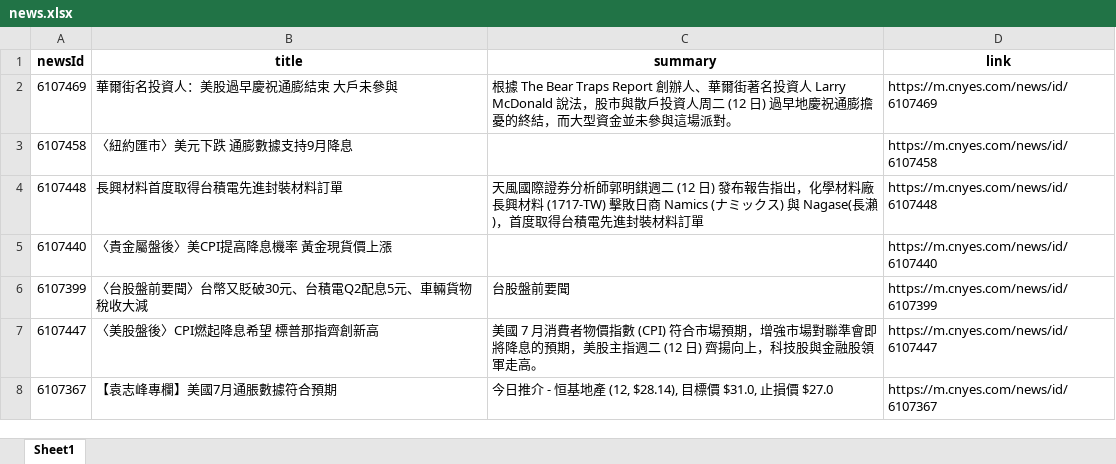
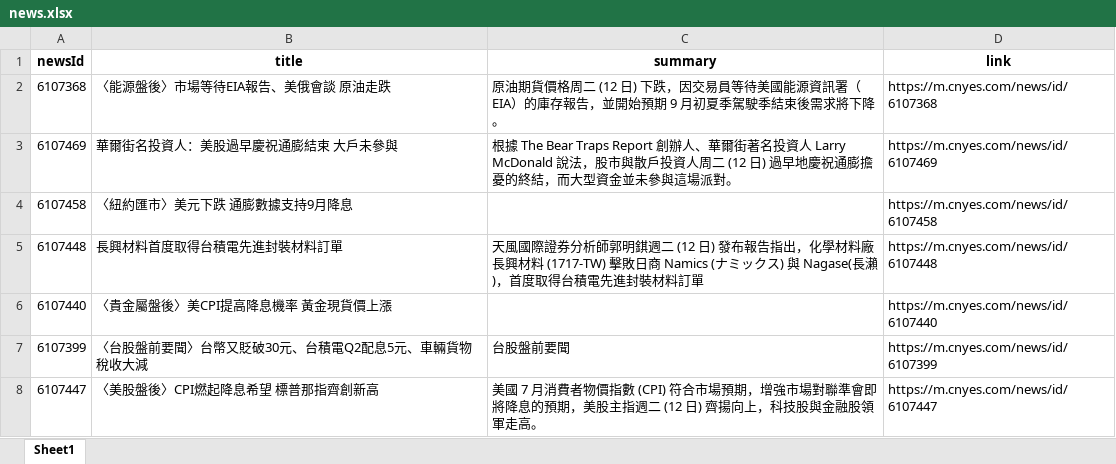
Before and after one commit to Joy0130/Github_Actions, an Excel workbook: news.xlsx, sheet Sheet1, drawn as a sheet; only a part is shown; the shorter side is filled out with more unchanged rows; values as stored, in another font and other column widths than the file's, no borders; the diff names each change by its address in the sheet, - before the commit and + after, or states it on an @@ line.

Commit message:
Update news data

```diff
--- a/news.xlsx (sheet Sheet1)
+++ b/news.xlsx (sheet Sheet1)
+row 2: 6107368 | 〈能源盤後〉市場等待EIA報告、美俄會談 原油走跌 | 原油期貨價格周二 (12 日) 下跌，因交易員等待美國能源資訊署（EIA）的庫存報告，並開始預期 9 月初夏季駕駛季結束後需求將下降。 | https://m.cnyes.com/news/id/6107368
```
Also changed, not shown: 1 other file.
